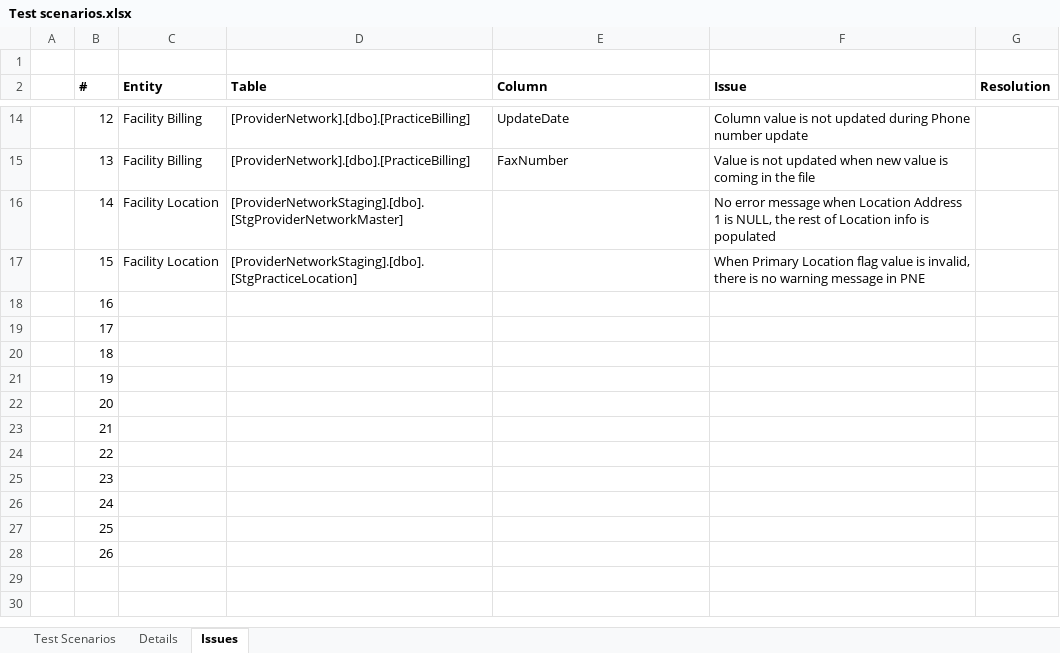
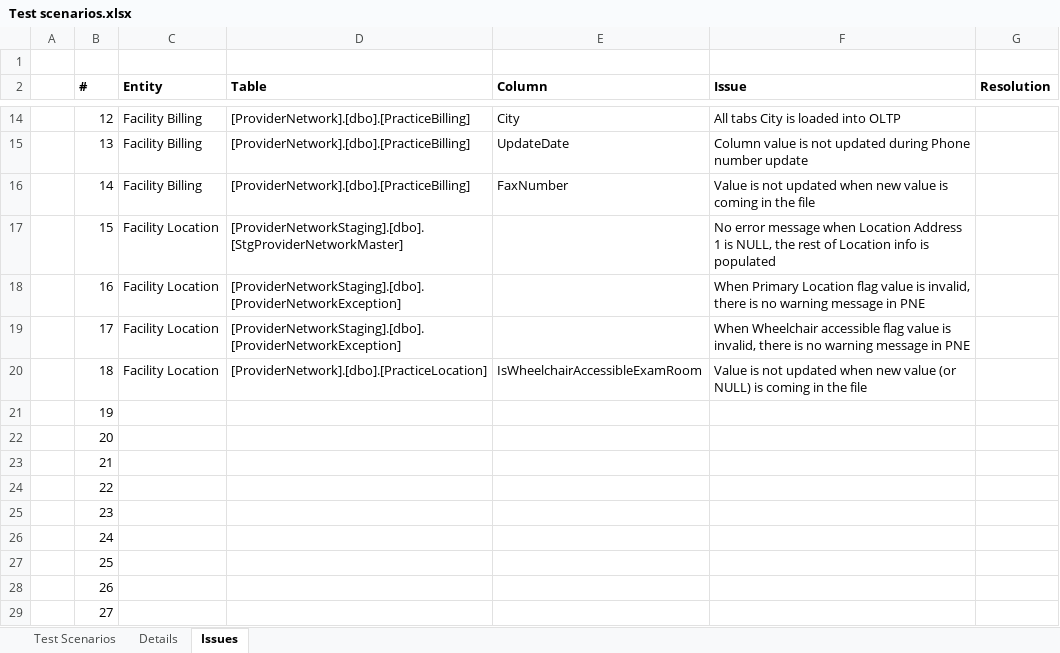
Before and after one commit to dseyfullin/Bulk_Upload_Automation, an Excel workbook: Test scenarios.xlsx, sheet Issues, drawn as a sheet; only a part is shown, gaps mark what is left out; values as stored, in another font and other column widths than the file's, no borders; the diff covers the shown part only; the diff names each change by its address in the sheet, - before the commit and + after, or states it on an @@ line.

```diff
--- a/Test scenarios.xlsx (sheet Issues)
+++ b/Test scenarios.xlsx (sheet Issues)
-E14 (Column): UpdateDate
+E14 (Column): City
-F14 (Issue): Column value is not updated during Phone number update
+F14 (Issue): All tabs City is loaded into OLTP
-E15 (Column): FaxNumber
+E15 (Column): UpdateDate
-F15 (Issue): Value is not updated when new value is coming in the file
+F15 (Issue): Column value is not updated during Phone number update
-C16 (Entity): Facility Location
+C16 (Entity): Facility Billing
-D16 (Table): [ProviderNetworkStaging].[dbo].[StgProviderNetworkMaster]
+D16 (Table): [ProviderNetwork].[dbo].[PracticeBilling]
-E16 (Column): (empty)
+E16 (Column): FaxNumber
-F16 (Issue): No error message when Location Address 1 is NULL, the rest of Location info is populated
+F16 (Issue): Value is not updated when new value is coming in the file
-D17 (Table): [ProviderNetworkStaging].[dbo].[StgPracticeLocation]
+D17 (Table): [ProviderNetworkStaging].[dbo].[StgProviderNetworkMaster]
-F17 (Issue): When Primary Location flag value is invalid, there is no warning message in PNE
+F17 (Issue): No error message when Location Address 1 is NULL, the rest of Location info is populated
-C18:C20 (Entity): (empty)
+C18:C20 (Entity): Facility Location
-D18:D19 (Table): (empty)
+D18:D19 (Table): [ProviderNetworkStaging].[dbo].[ProviderNetworkException]
-F18 (Issue): (empty)
+F18 (Issue): When Primary Location flag value is invalid, there is no warning message in PNE
-F19 (Issue): (empty)
+F19 (Issue): When Wheelchair accessible flag value is invalid, there is no warning message in PNE
-D20 (Table): (empty)
+D20 (Table): [ProviderNetwork].[dbo].[PracticeLocation]
-E20 (Column): (empty)
+E20 (Column): IsWheelchairAccessibleExamRoom
-F20 (Issue): (empty)
+F20 (Issue): Value is not updated when new value (or NULL) is coming in the file
+row 29:  | 27
```
Also changed, not shown: 31 edited cells elsewhere in this sheet, sheet Test Scenarios.
